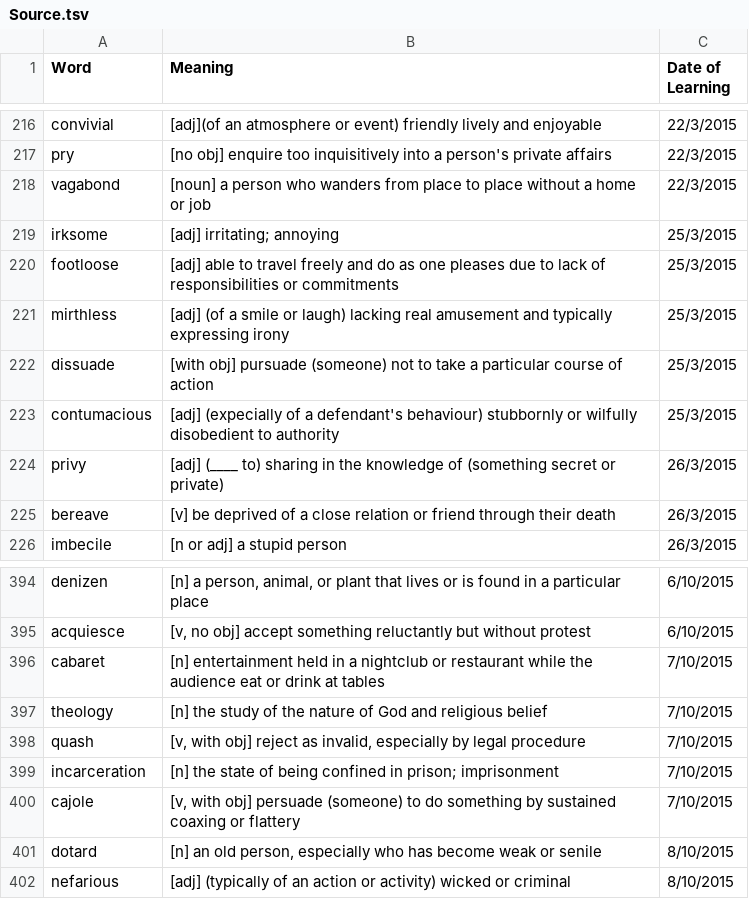
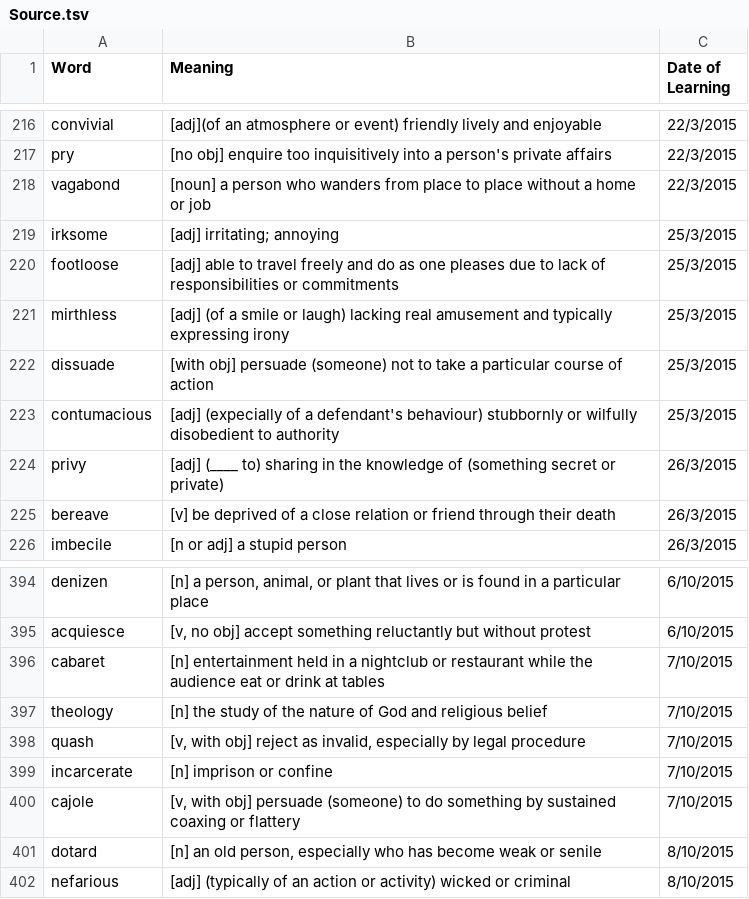
Before and after one commit to blackhead003/wordsrevision, a TSV file: Source.tsv, drawn as a sheet; only a part is shown, gaps mark what is left out.

Commit message:
New words added

```diff
--- a/Source.tsv
+++ b/Source.tsv
@@ -221,3 +221,3 @@ footloose	[adj] able to travel freely and do as one pleases due to lack of respo
 mirthless	[adj] (of a smile or laugh) lacking real amusement and typically expressing irony	25/3/2015
-dissuade	[with obj] pursuade (someone) not to take a particular course of action	25/3/2015
+dissuade	[with obj] persuade (someone) not to take a particular course of action	25/3/2015
 contumacious	[adj] (expecially of a defendant's behaviour) stubbornly or wilfully disobedient to authority	25/3/2015
@@ -398,3 +398,3 @@ theology	[n] the study of the nature of God and religious belief	7/10/2015
 quash	[v, with obj] reject as invalid, especially by legal procedure	7/10/2015
-incarceration	[n] the state of being confined in prison; imprisonment	7/10/2015
+incarcerate	[n] imprison or confine	7/10/2015
 cajole	[v, with obj] persuade (someone) to do something by sustained coaxing or flattery	7/10/2015
```
Also changed, not shown: 1 other file.
